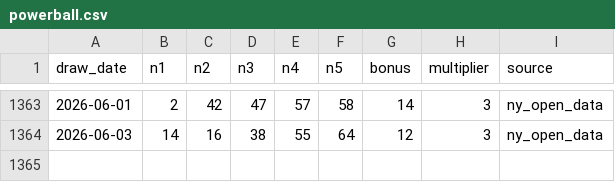
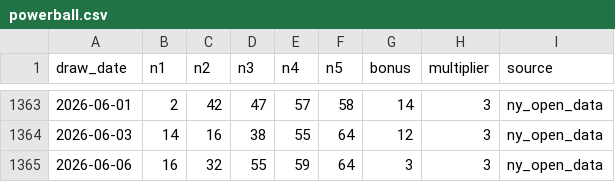
Before and after one commit to currygohan/currygohan-predictor, a CSV file: data/powerball.csv, drawn as a sheet; only a part is shown, gaps mark what is left out.

```diff
--- a/data/powerball.csv
+++ b/data/powerball.csv
@@ -1364 +1364,2 @@ draw_date,n1,n2,n3,n4,n5,bonus,multiplier,source
 2026-06-03,14,16,38,55,64,12,3,ny_open_data
+2026-06-06,16,32,55,59,64,3,3,ny_open_data
```
Also changed, not shown: data/prediction_history.csv.
